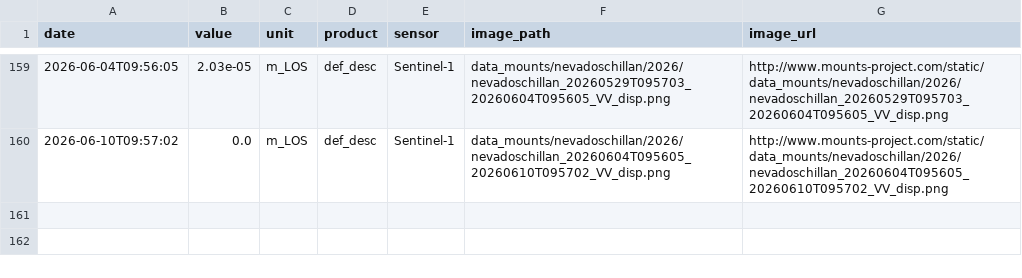
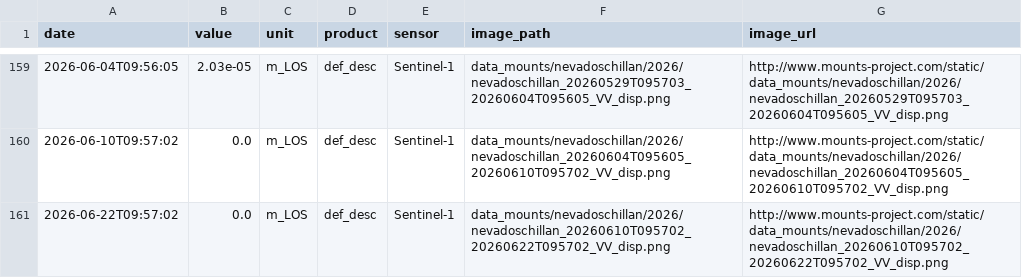
Before and after one commit to MendozaVolcanic/MOUNTS-Chile, a CSV file: csv/nevados-de-chillan_def_desc.csv, drawn as a sheet; only a part is shown, gaps mark what is left out; the diff names each change by its address in the sheet, - before the commit and + after, or states it on an @@ line.

```diff
--- a/csv/nevados-de-chillan_def_desc.csv
+++ b/csv/nevados-de-chillan_def_desc.csv
+row 161: 2026-06-22T09:57:02 | 0.0 | m_LOS | def_desc | Sentinel-1 | data_mounts/nevadoschillan/2026/nevadoschillan_20260610T095702_20260622T095702_VV_disp.png | http://www.mounts-project.com/static/data_mounts/nevadoschillan/2026/nevadoschillan_20260610T095702_20260622T095702_VV_disp.png
```
Also changed, not shown: catalog.csv, csv/llaima_so2_mass.csv, 42 other files.
